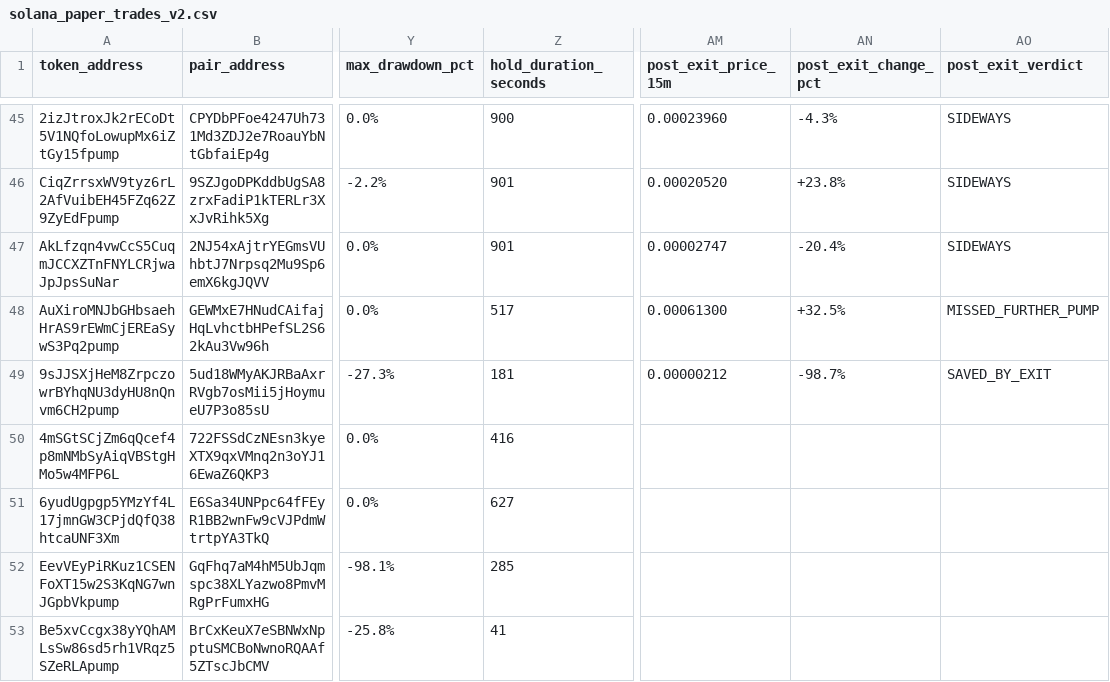
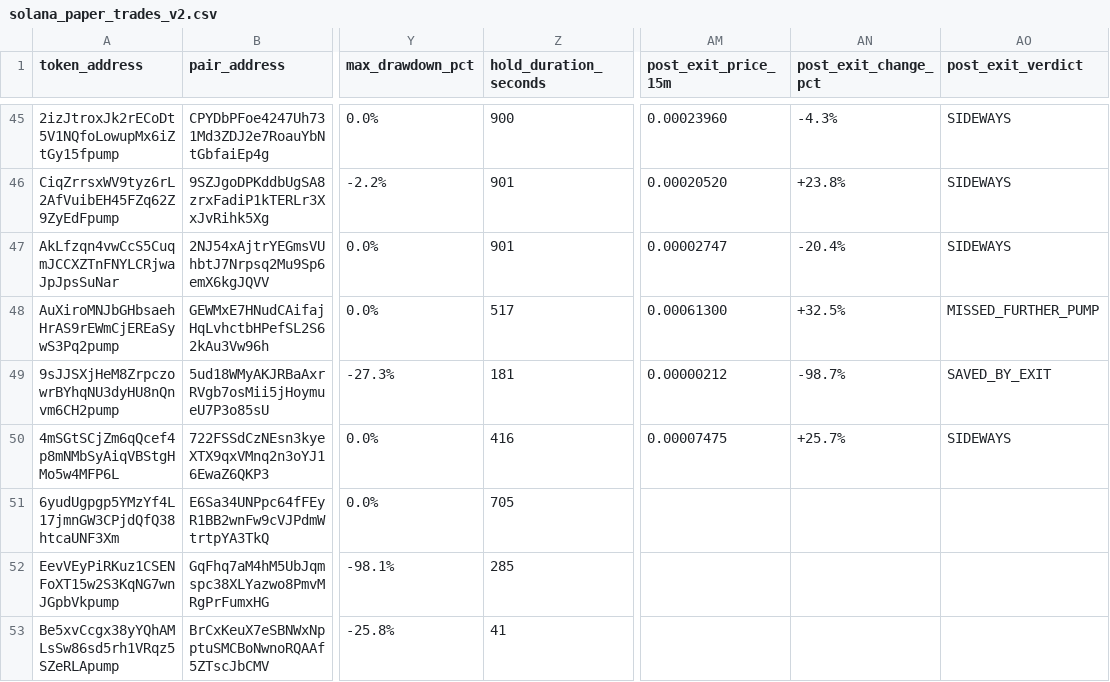
Before and after one commit to Jubosaurus/solana-meme-paperbot, a CSV file: solana_paper_trades_v2.csv, drawn as a sheet; only a part is shown, gaps mark what is left out; the diff names each change by its address in the sheet, - before the commit and + after, or states it on an @@ line.

```diff
--- a/solana_paper_trades_v2.csv
+++ b/solana_paper_trades_v2.csv
-AM50 (post_exit_price_15m): (empty)
+AM50 (post_exit_price_15m): 0.00007475
-AN50 (post_exit_change_pct): (empty)
+AN50 (post_exit_change_pct): +25.7%
-AO50 (post_exit_verdict): (empty)
+AO50 (post_exit_verdict): SIDEWAYS
-Z51 (hold_duration_seconds): 627
+Z51 (hold_duration_seconds): 705
```
Also changed, not shown: rejected_rugs_tracking.csv.
